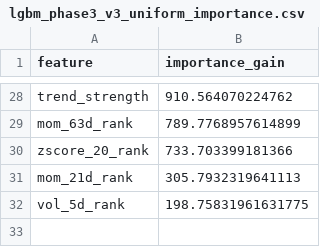
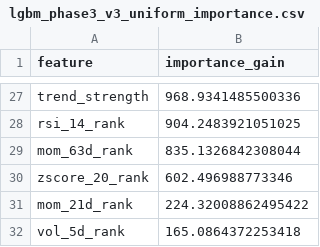
Before and after one commit to wansoo88/recostock, a CSV file: models/weights/lgbm_phase3_v3_uniform_importance.csv, drawn as a sheet; only a part is shown, gaps mark what is left out; addresses are those after the commit; the diff covers the shown part only; the diff names each change by its address in the sheet, - before the commit and + after, or states it on an @@ line.

```diff
--- a/models/weights/lgbm_phase3_v3_uniform_importance.csv
+++ b/models/weights/lgbm_phase3_v3_uniform_importance.csv
-B27 (importance_gain): 910.564070224762
+B27 (importance_gain): 968.9341485500336
+row 28: rsi_14_rank | 904.2483921051025
-B29 (importance_gain): 789.7768957614899
+B29 (importance_gain): 835.1326842308044
-B30 (importance_gain): 733.703399181366
+B30 (importance_gain): 602.496988773346
-B31 (importance_gain): 305.7932319641113
+B31 (importance_gain): 224.32008862495422
-B32 (importance_gain): 198.75831961631775
+B32 (importance_gain): 165.0864372253418
```
Also changed, not shown: 7 added rows, 8 removed rows and 18 edited cells elsewhere in this file, data/logs/retrain_history.csv, 1 other file.
